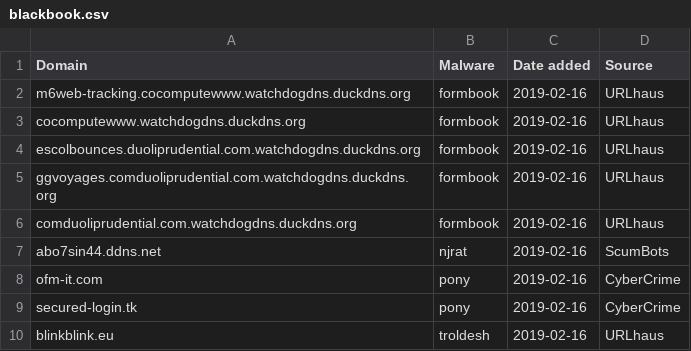
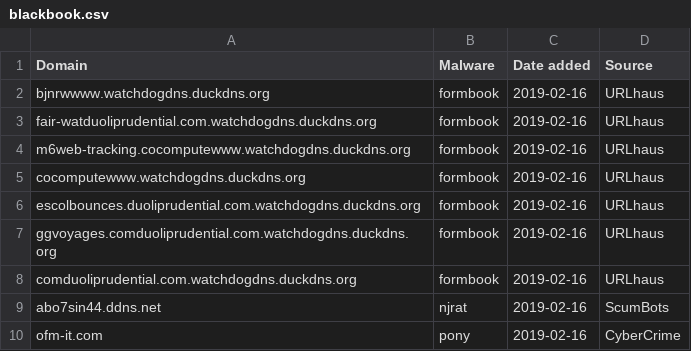
Before and after one commit to stamparm/blackbook, a CSV file: blackbook.csv, drawn as a sheet; only a part is shown; the shorter side is filled out with more unchanged rows.

Commit message:
Automatic update

```diff
--- a/blackbook.csv
+++ b/blackbook.csv
@@ -1,2 +1,4 @@
 Domain,Malware,Date added,Source
+bjnrwwww.watchdogdns.duckdns.org,formbook,2019-02-16,URLhaus
+fair-watduoliprudential.com.watchdogdns.duckdns.org,formbook,2019-02-16,URLhaus
 m6web-tracking.cocomputewww.watchdogdns.duckdns.org,formbook,2019-02-16,URLhaus
```
